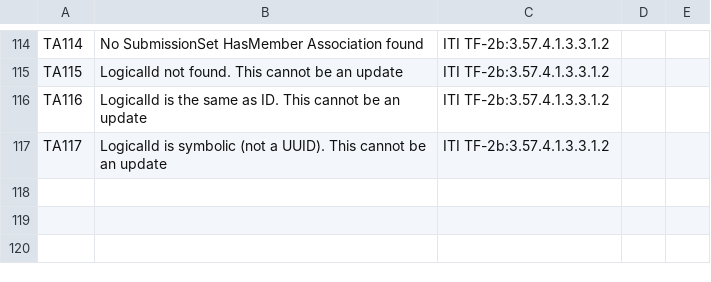
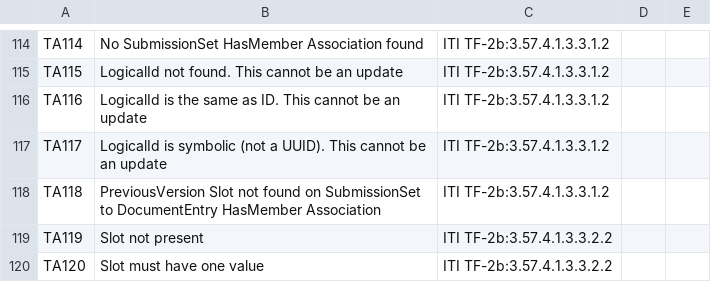
Before and after one commit to usnistgov/iheos-toolkit2, a CSV file: error-recording/src/main/resources/assertions/Toolkit_assertions.csv, drawn as a sheet; only a part is shown, gaps mark what is left out.

```diff
--- a/error-recording/src/main/resources/assertions/Toolkit_assertions.csv
+++ b/error-recording/src/main/resources/assertions/Toolkit_assertions.csv
@@ -117 +117,4 @@ TA116,LogicalId is the same as ID. This cannot be an update,ITI TF-2b:3.57.4.1.3
 TA117,LogicalId is symbolic (not a UUID). This cannot be an update,ITI TF-2b:3.57.4.1.3.3.1.2,,
+TA118,PreviousVersion Slot not found on SubmissionSet to DocumentEntry HasMember Association,ITI TF-2b:3.57.4.1.3.3.1.2,,
+TA119,Slot not present,ITI TF-2b:3.57.4.1.3.3.2.2,,
+TA120,Slot must have one value,ITI TF-2b:3.57.4.1.3.3.2.2,,
```
Also changed, not shown: 1 other file.
